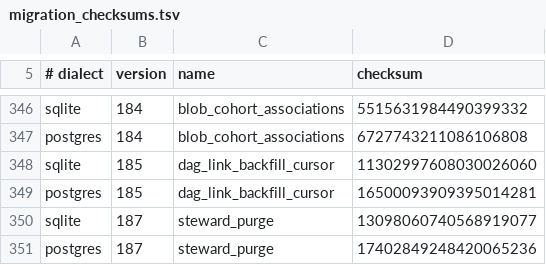
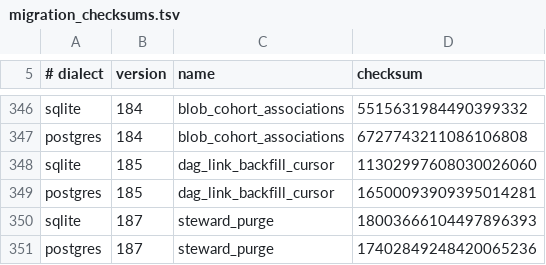
Before and after one commit to CIRISAI/CIRISPersist, a TSV file: evidence/migration_checksums.tsv, drawn as a sheet; only a part is shown, gaps mark what is left out.

```diff
--- a/evidence/migration_checksums.tsv
+++ b/evidence/migration_checksums.tsv
@@ -349,3 +349,3 @@ sqlite	185	dag_link_backfill_cursor	11302997608030026060
 postgres	185	dag_link_backfill_cursor	16500093909395014281
-sqlite	187	steward_purge	13098060740568919077
+sqlite	187	steward_purge	18003666104497896393
 postgres	187	steward_purge	17402849248420065236
```
Also changed, not shown: 5 other files.
